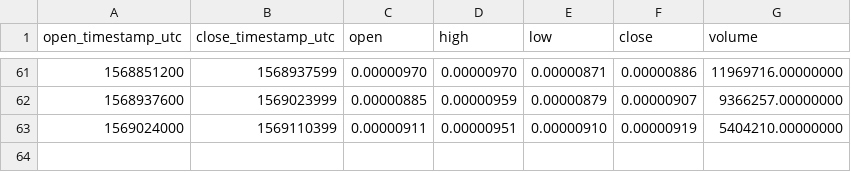
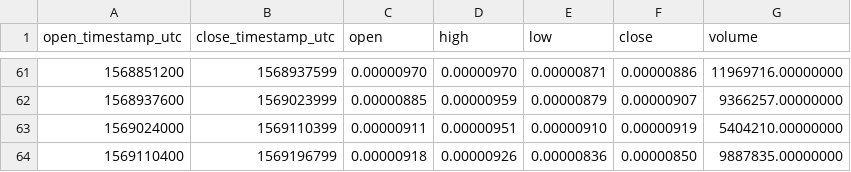
Before and after one commit to cryptobigbro/binance-DUSKBTC, a CSV file: binance-DUSKBTC-1d.csv, drawn as a sheet; only a part is shown, gaps mark what is left out; the diff names each change by its address in the sheet, - before the commit and + after, or states it on an @@ line.

```diff
--- a/binance-DUSKBTC-1d.csv
+++ b/binance-DUSKBTC-1d.csv
+row 64: 1569110400 | 1569196799 | 0.00000918 | 0.00000926 | 0.00000836 | 0.00000850 | 9887835.00000000
```
Also changed, not shown: binance-DUSKBTC-1h.csv.
